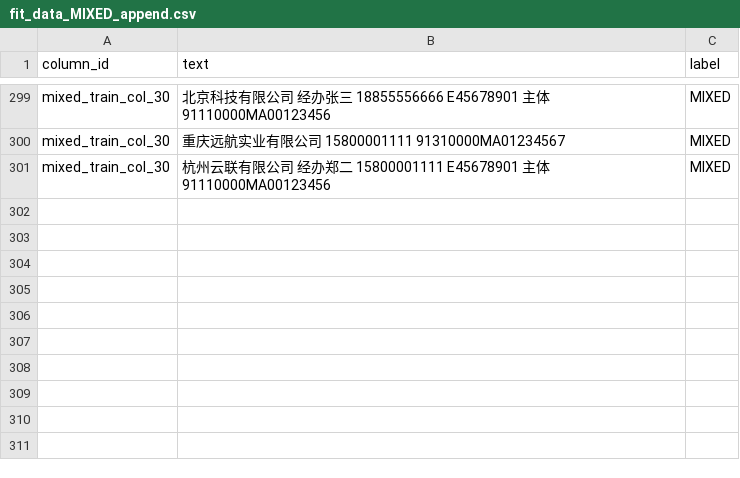
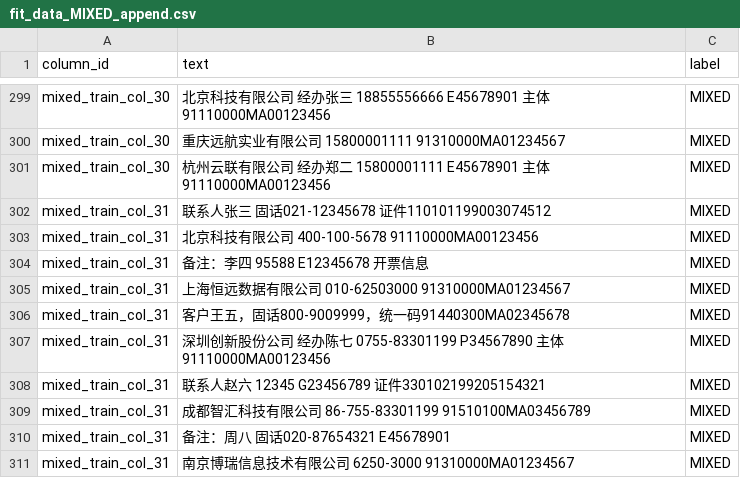
Before and after one commit to LiHengofChina/_python, a CSV file: 002.Artificial_Intelligence/002.machine_learning/workspace_002.machine_learning/day08/rklink/002/fit_data_MIXED_append.csv, drawn as a sheet; only a part is shown, gaps mark what is left out.

```diff
--- a/002.Artificial_Intelligence/002.machine_learning/workspace_002.machine_learning/day08/rklink/002/fit_data_MIXED_append.csv
+++ b/002.Artificial_Intelligence/002.machine_learning/workspace_002.machine_learning/day08/rklink/002/fit_data_MIXED_append.csv
@@ -301 +301,11 @@ mixed_train_col_30,重庆远航实业有限公司 15800001111 91310000MA01234567
 mixed_train_col_30,杭州云联有限公司 经办郑二 15800001111 E45678901 主体91110000MA00123456,MIXED
+mixed_train_col_31,联系人张三 固话021-12345678 证件110101199003074512,MIXED
+mixed_train_col_31,北京科技有限公司 400-100-5678 91110000MA00123456,MIXED
+mixed_train_col_31,备注：李四 95588 E12345678 开票信息,MIXED
+mixed_train_col_31,上海恒远数据有限公司 010-62503000 91310000MA01234567,MIXED
+mixed_train_col_31,客户王五，固话800-9009999，统一码91440300MA02345678,MIXED
+mixed_train_col_31,深圳创新股份公司 经办陈七 0755-83301199 P34567890 主体91110000MA00123456,MIXED
+mixed_train_col_31,联系人赵六 12345 G23456789 证件330102199205154321,MIXED
+mixed_train_col_31,成都智汇科技有限公司 86-755-83301199 91510100MA03456789,MIXED
+mixed_train_col_31,备注：周八 固话020-87654321 E45678901,MIXED
+mixed_train_col_31,南京博瑞信息技术有限公司 6250-3000 91310000MA01234567,MIXED
```
Also changed, not shown: 2 other files.
